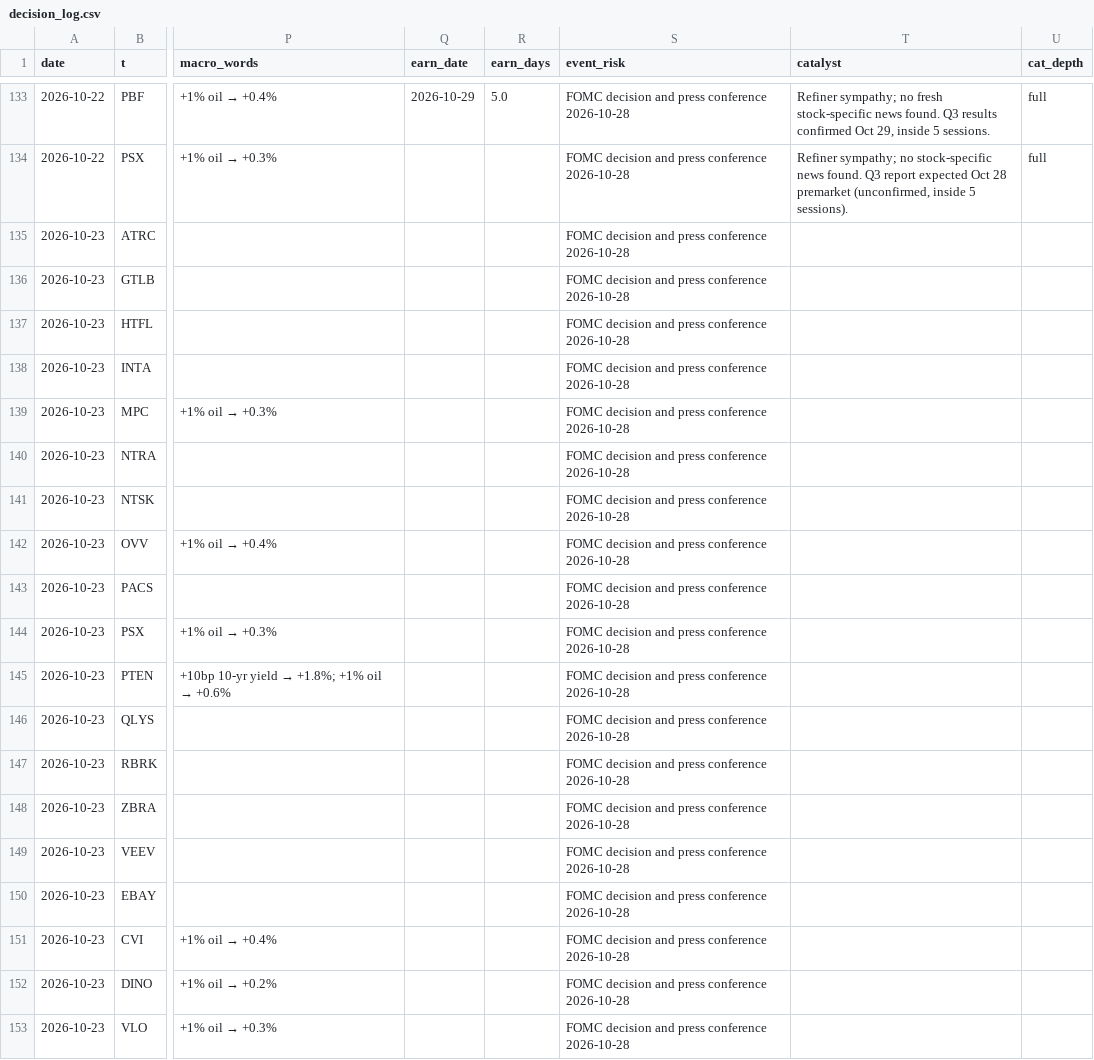
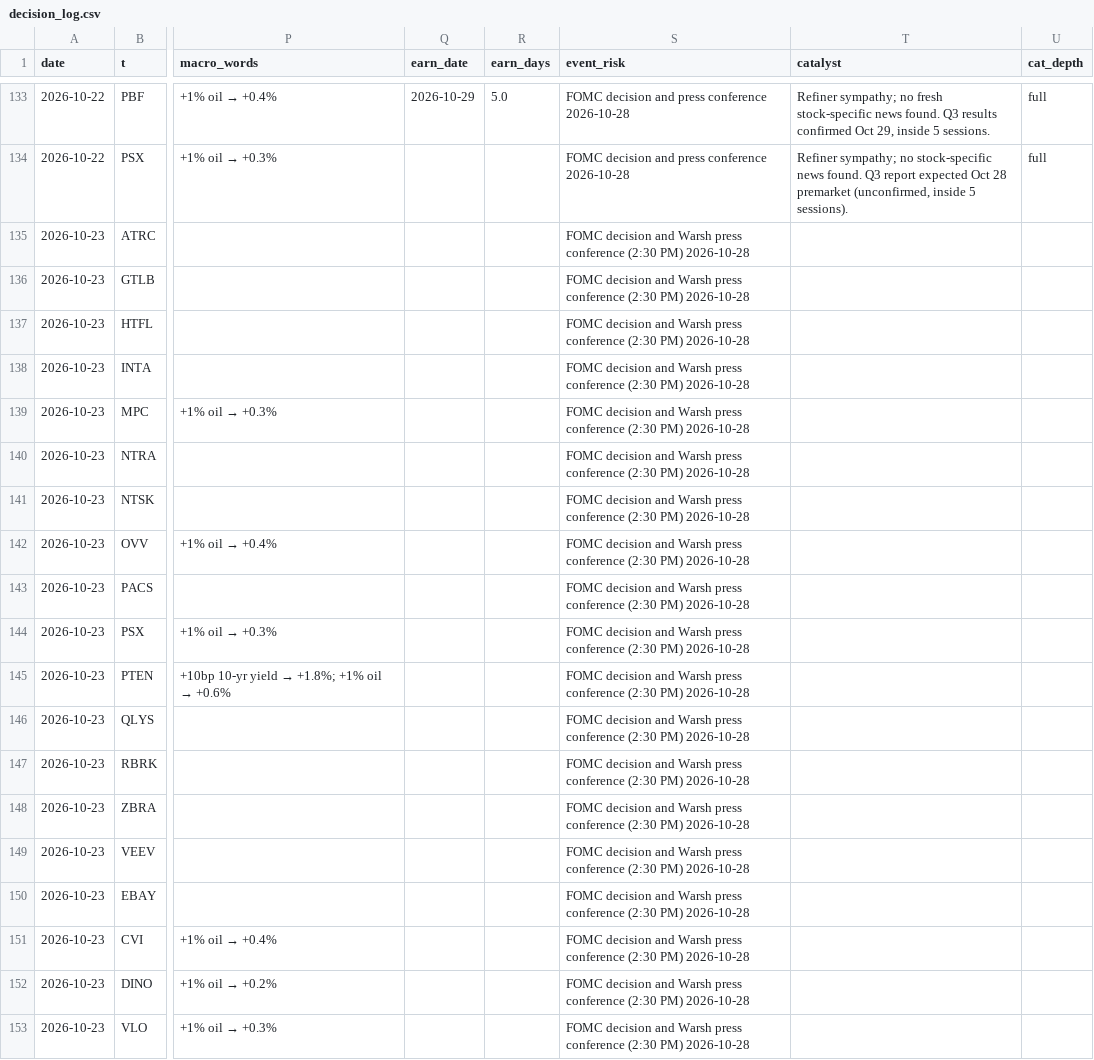
Before and after one commit to az123-stack/breadth-monitor, a CSV file: data/decision_log.csv, drawn as a sheet; only a part is shown, gaps mark what is left out; the diff names each change by its address in the sheet, - before the commit and + after, or states it on an @@ line.

Commit message:
Rebuild with agent input (macro_brief)

```diff
--- a/data/decision_log.csv
+++ b/data/decision_log.csv
-S135:S153 (event_risk): …decision and press conference 2026-10-28
+S135:S153 (event_risk): …decision and Warsh press conference (2:30 PM) 2026-10-28
```
Also changed, not shown: 3 other files.
